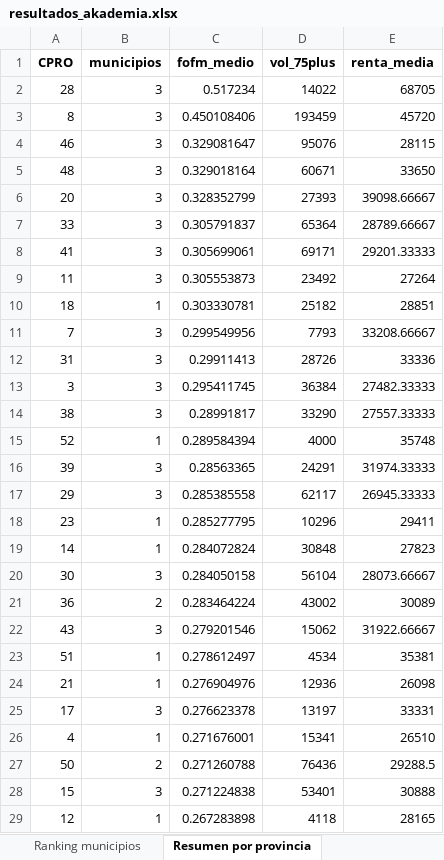
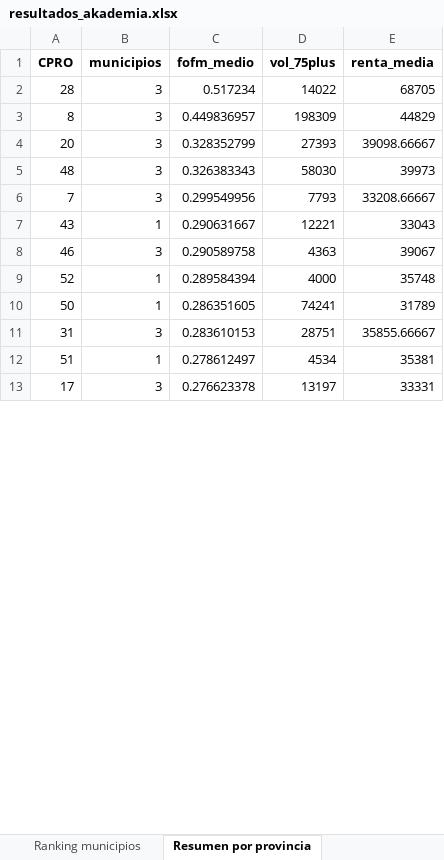
Before and after one commit to carlssrodriguez/akademia-residencias, an Excel workbook: outputs/resultados_akademia.xlsx, sheet Resumen por provincia, drawn as a sheet; only a part is shown; values as stored, in another font and other column widths than the file's, no borders; removed rows and columns are numbered as before the commit, all else as after; the diff covers the shown part only; the diff names each change by its address in the sheet, - before the commit and + after, or states it on an @@ line.

Commit message:
fix: umbral solvencia 25200->31500, vol_75plus 500->1000, rutas data/ y outputs/ - M3: filtro solvencia directo sobre renta_hogar_2024 (umbral 31.500€, 80% renta) - M3: MINIMO_75PLUS subido de 500 a 1.000 personas - Todos los notebooks: rutas corregidas a data/ para lecturas y outputs/ para escrituras - M5: corregido bug perfil 'Estándar' -> 'Ciudad media' en gráfico - M5: umbral de la línea vertical actualizado a 31.500€ - dataset_maestro.csv movido a data/ como única fuente de verdad

```diff
--- a/outputs/resultados_akademia.xlsx (sheet Resumen por provincia)
+++ b/outputs/resultados_akademia.xlsx (sheet Resumen por provincia)
-C3 (fofm_medio): 0.450108406
+C3 (fofm_medio): 0.449836957
-D3 (vol_75plus): 193459
+D3 (vol_75plus): 198309
-E3 (renta_media): 45720
+E3 (renta_media): 44829
-row 4: 46 | 3 | 0.329081647 | 95076 | 28115
-row 5: 48 | 3 | 0.329018164 | 60671 | 33650
-row 7: 33 | 3 | 0.305791837 | 65364 | 28789.66667
-row 8: 41 | 3 | 0.305699061 | 69171 | 29201.33333
-row 9: 11 | 3 | 0.305553873 | 23492 | 27264
-row 10: 18 | 1 | 0.303330781 | 25182 | 28851
+row 5: 48 | 3 | 0.326383343 | 58030 | 39973
-row 12: 31 | 3 | 0.29911413 | 28726 | 33336
-row 13: 3 | 3 | 0.295411745 | 36384 | 27482.33333
-row 14: 38 | 3 | 0.28991817 | 33290 | 27557.33333
+row 7: 43 | 1 | 0.290631667 | 12221 | 33043
+row 8: 46 | 3 | 0.290589758 | 4363 | 39067
-row 16: 39 | 3 | 0.28563365 | 24291 | 31974.33333
-row 17: 29 | 3 | 0.285385558 | 62117 | 26945.33333
-row 18: 23 | 1 | 0.285277795 | 10296 | 29411
-row 19: 14 | 1 | 0.284072824 | 30848 | 27823
-row 20: 30 | 3 | 0.284050158 | 56104 | 28073.66667
-row 21: 36 | 2 | 0.283464224 | 43002 | 30089
-row 22: 43 | 3 | 0.279201546 | 15062 | 31922.66667
+row 10: 50 | 1 | 0.286351605 | 74241 | 31789
+row 11: 31 | 3 | 0.283610153 | 28751 | 35855.66667
-row 24: 21 | 1 | 0.276904976 | 12936 | 26098
-row 26: 4 | 1 | 0.271676001 | 15341 | 26510
-row 27: 50 | 2 | 0.271260788 | 76436 | 29288.5
-row 28: 15 | 3 | 0.271224838 | 53401 | 30888
-row 29: 12 | 1 | 0.267283898 | 4118 | 28165
```
Also changed, not shown: 12 added rows and 16 removed rows elsewhere in this sheet, sheet Ranking municipios, sheet Top 100 ubicaciones, sheet Perfiles estratégicos, sheet Guía de archivos, 14 other files.
